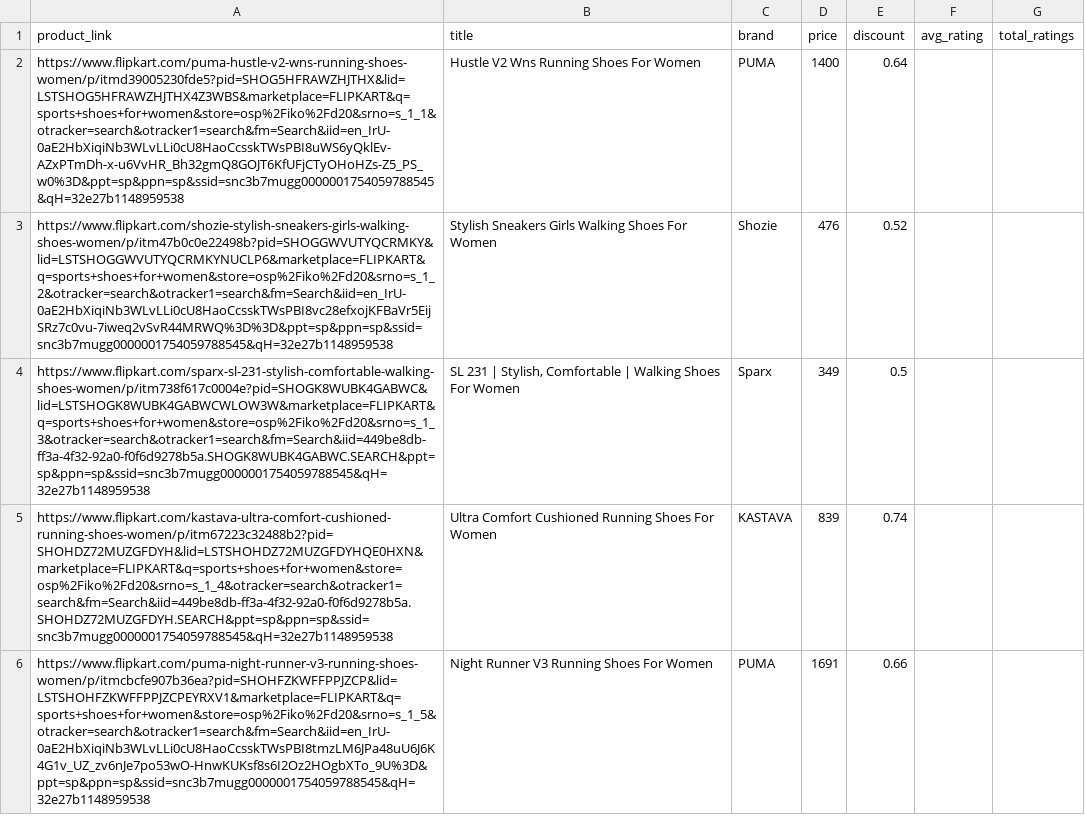
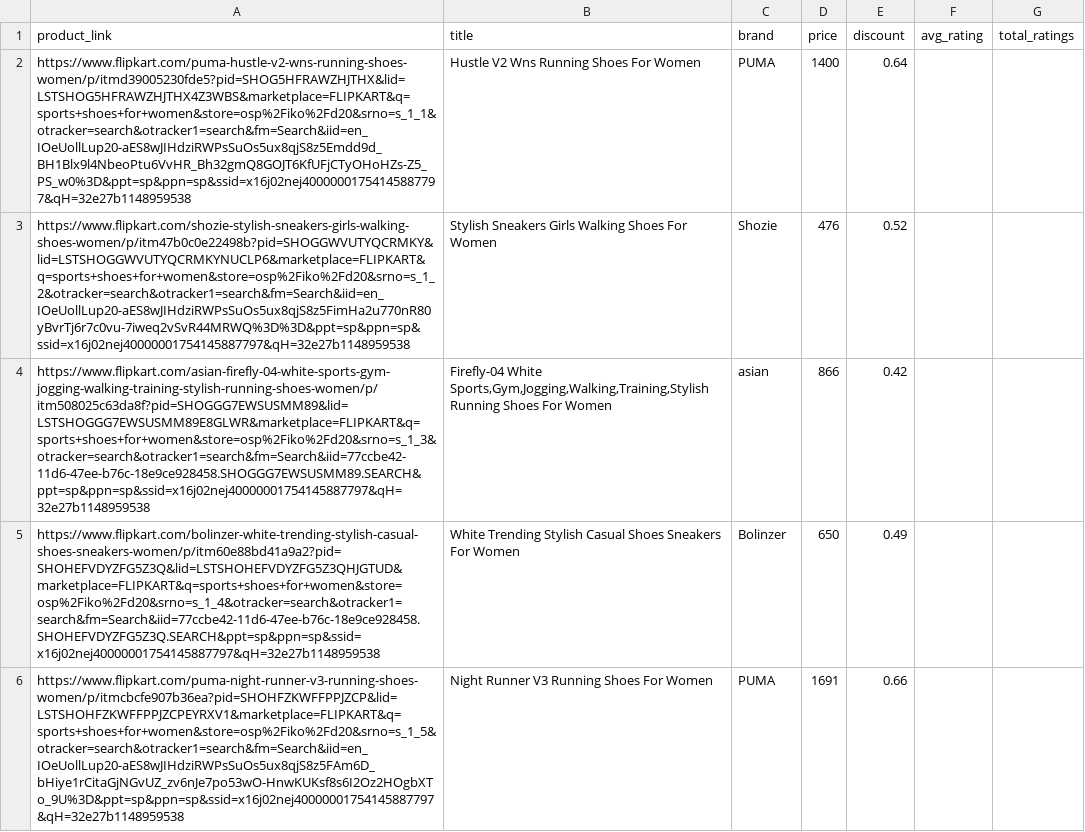
Before and after one commit to anirudhVASUDEV23/testing-scraping, a CSV file: webscraping/flipkart_product_data.csv, drawn as a sheet; only a part is shown; the diff covers the shown part only.

```diff
--- a/webscraping/flipkart_product_data.csv
+++ b/webscraping/flipkart_product_data.csv
@@ -1,6 +1,6 @@
 product_link,title,brand,price,discount,avg_rating,total_ratings
-https://www.flipkart.com/puma-hustle-v2-wns-running-shoes-women/p/itmd39005230fde5?pid=SHOG5HFRAWZHJTHX&lid=LSTSHOG5HFRAWZHJTHX4Z3WBS&marketplace=FLIPKART&q=sports+shoes+for+women&store=osp%2Fiko%2Fd20&srno=s_1_1&otracker=search&otracker1=search&fm=Search&iid=en_IrU-0aE2HbXiqiNb3WLvLLi0cU8HaoCcsskTWsPBI8uWS6yQklEv-AZxPTmDh-x-u6VvHR_Bh32gmQ8GOJT6KfUFjCTyOHoHZs-Z5_PS_w0%3D&ppt=sp&ppn=sp&ssid=snc3b7mugg0000001754059788545&qH=32e27b1148959538,Hustle V2 Wns Running Shoes For Women,PUMA ,1400,0.64,,
-https://www.flipkart.com/shozie-stylish-sneakers-girls-walking-shoes-women/p/itm47b0c0e22498b?pid=SHOGGWVUTYQCRMKY&lid=LSTSHOGGWVUTYQCRMKYNUCLP6&marketplace=FLIPKART&q=sports+shoes+for+women&store=osp%2Fiko%2Fd20&srno=s_1_2&otracker=search&otracker1=search&fm=Search&iid=en_IrU-0aE2HbXiqiNb3WLvLLi0cU8HaoCcsskTWsPBI8vc28efxojKFBaVr5EijSRz7c0vu-7iweq2vSvR44MRWQ%3D%3D&ppt=sp&ppn=sp&ssid=snc3b7mugg0000001754059788545&qH=32e27b1148959538,Stylish Sneakers Girls Walking Shoes For Women,Shozie ,476,0.52,,
-https://www.flipkart.com/sparx-sl-231-stylish-comfortable-walking-shoes-women/p/itm738f617c0004e?pid=SHOGK8WUBK4GABWC&lid=LSTSHOGK8WUBK4GABWCWLOW3W&marketplace=FLIPKART&q=sports+shoes+for+women&store=osp%2Fiko%2Fd20&srno=s_1_3&otracker=search&otracker1=search&fm=Search&iid=449be8db-ff3a-4f32-92a0-f0f6d9278b5a.SHOGK8WUBK4GABWC.SEARCH&ppt=sp&ppn=sp&ssid=snc3b7mugg0000001754059788545&qH=32e27b1148959538,"SL 231 | Stylish, Comfortable | Walking Shoes For Women",Sparx ,349,0.5,,
-https://www.flipkart.com/kastava-ultra-comfort-cushioned-running-shoes-women/p/itm67223c32488b2?pid=SHOHDZ72MUZGFDYH&lid=LSTSHOHDZ72MUZGFDYHQE0HXN&marketplace=FLIPKART&q=sports+shoes+for+women&store=osp%2Fiko%2Fd20&srno=s_1_4&otracker=search&otracker1=search&fm=Search&iid=449be8db-ff3a-4f32-92a0-f0f6d9278b5a.SHOHDZ72MUZGFDYH.SEARCH&ppt=sp&ppn=sp&ssid=snc3b7mugg0000001754059788545&qH=32e27b1148959538,Ultra Comfort Cushioned Running Shoes For Women,KASTAVA ,839,0.74,,
-https://www.flipkart.com/puma-night-runner-v3-running-shoes-women/p/itmcbcfe907b36ea?pid=SHOHFZKWFFPPJZCP&lid=LSTSHOHFZKWFFPPJZCPEYRXV1&marketplace=FLIPKART&q=sports+shoes+for+women&store=osp%2Fiko%2Fd20&srno=s_1_5&otracker=search&otracker1=search&fm=Search&iid=en_IrU-0aE2HbXiqiNb3WLvLLi0cU8HaoCcsskTWsPBI8tmzLM6JPa48uU6J6K4G1v_UZ_zv6nJe7po53wO-HnwKUKsf8s6I2Oz2HOgbXTo_9U%3D&ppt=sp&ppn=sp&ssid=snc3b7mugg0000001754059788545&qH=32e27b1148959538,Night Runner V3 Running Shoes For Women,PUMA ,1691,0.66,,
+https://www.flipkart.com/puma-hustle-v2-wns-running-shoes-women/p/itmd39005230fde5?pid=SHOG5HFRAWZHJTHX&lid=LSTSHOG5HFRAWZHJTHX4Z3WBS&marketplace=FLIPKART&q=sports+shoes+for+women&store=osp%2Fiko%2Fd20&srno=s_1_1&otracker=search&otracker1=search&fm=Search&iid=en_IOeUollLup20-aES8wJIHdziRWPsSuOs5ux8qjS8z5Emdd9d_BH1Blx9l4NbeoPtu6VvHR_Bh32gmQ8GOJT6KfUFjCTyOHoHZs-Z5_PS_w0%3D&ppt=sp&ppn=sp&ssid=x16j02nej40000001754145887797&qH=32e27b1148959538,Hustle V2 Wns Running Shoes For Women,PUMA ,1400,0.64,,
+https://www.flipkart.com/shozie-stylish-sneakers-girls-walking-shoes-women/p/itm47b0c0e22498b?pid=SHOGGWVUTYQCRMKY&lid=LSTSHOGGWVUTYQCRMKYNUCLP6&marketplace=FLIPKART&q=sports+shoes+for+women&store=osp%2Fiko%2Fd20&srno=s_1_2&otracker=search&otracker1=search&fm=Search&iid=en_IOeUollLup20-aES8wJIHdziRWPsSuOs5ux8qjS8z5FimHa2u770nR80yBvrTj6r7c0vu-7iweq2vSvR44MRWQ%3D%3D&ppt=sp&ppn=sp&ssid=x16j02nej40000001754145887797&qH=32e27b1148959538,Stylish Sneakers Girls Walking Shoes For Women,Shozie ,476,0.52,,
+https://www.flipkart.com/asian-firefly-04-white-sports-gym-jogging-walking-training-stylish-running-shoes-women/p/itm508025c63da8f?pid=SHOGGG7EWSUSMM89&lid=LSTSHOGGG7EWSUSMM89E8GLWR&marketplace=FLIPKART&q=sports+shoes+for+women&store=osp%2Fiko%2Fd20&srno=s_1_3&otracker=search&otracker1=search&fm=Search&iid=77ccbe42-11d6-47ee-b76c-18e9ce928458.SHOGGG7EWSUSMM89.SEARCH&ppt=sp&ppn=sp&ssid=x16j02nej40000001754145887797&qH=32e27b1148959538,"Firefly-04 White Sports,Gym,Jogging,Walking,Training,Stylish Running Shoes For Women",asian ,866,0.42,,
+https://www.flipkart.com/bolinzer-white-trending-stylish-casual-shoes-sneakers-women/p/itm60e88bd41a9a2?pid=SHOHEFVDYZFG5Z3Q&lid=LSTSHOHEFVDYZFG5Z3QHJGTUD&marketplace=FLIPKART&q=sports+shoes+for+women&store=osp%2Fiko%2Fd20&srno=s_1_4&otracker=search&otracker1=search&fm=Search&iid=77ccbe42-11d6-47ee-b76c-18e9ce928458.SHOHEFVDYZFG5Z3Q.SEARCH&ppt=sp&ppn=sp&ssid=x16j02nej40000001754145887797&qH=32e27b1148959538,White Trending Stylish Casual Shoes Sneakers For Women,Bolinzer ,650,0.49,,
+https://www.flipkart.com/puma-night-runner-v3-running-shoes-women/p/itmcbcfe907b36ea?pid=SHOHFZKWFFPPJZCP&lid=LSTSHOHFZKWFFPPJZCPEYRXV1&marketplace=FLIPKART&q=sports+shoes+for+women&store=osp%2Fiko%2Fd20&srno=s_1_5&otracker=search&otracker1=search&fm=Search&iid=en_IOeUollLup20-aES8wJIHdziRWPsSuOs5ux8qjS8z5FAm6D_bHiye1rCitaGjNGvUZ_zv6nJe7po53wO-HnwKUKsf8s6I2Oz2HOgbXTo_9U%3D&ppt=sp&ppn=sp&ssid=x16j02nej40000001754145887797&qH=32e27b1148959538,Night Runner V3 Running Shoes For Women,PUMA ,1691,0.66,,
```
Also changed, not shown: 2 added rows, 4 removed rows and 3 edited cells elsewhere in this file, webscraping/flipkart_product_links.csv, 1 other file.
